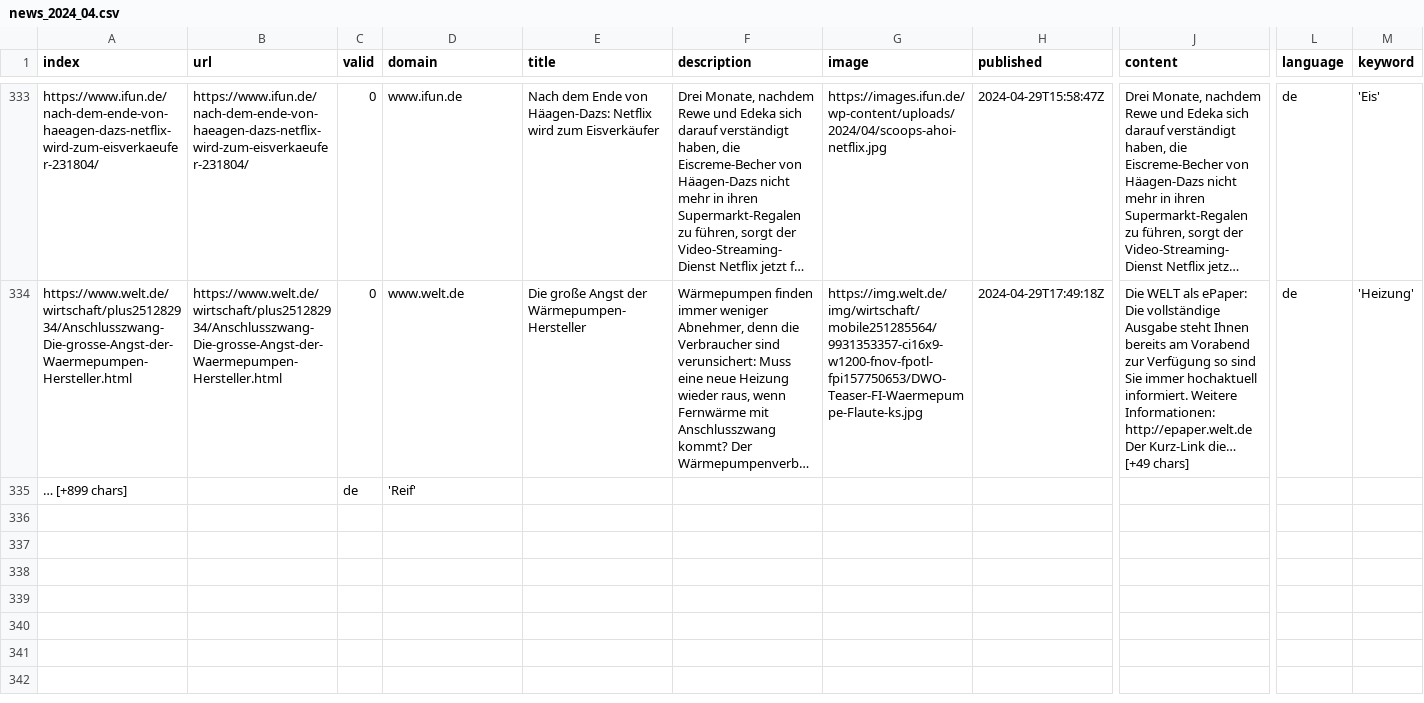
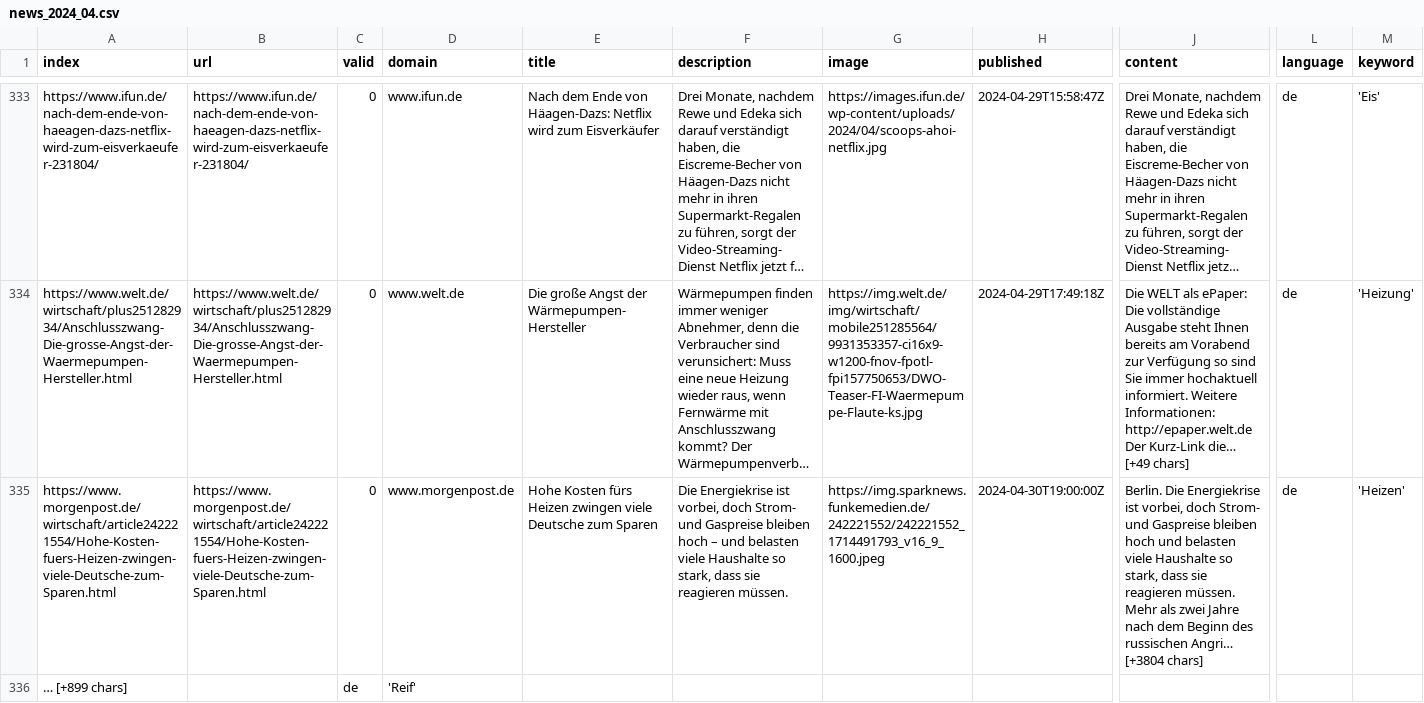
Before and after one commit to svpblank1/winterIsComing2, a CSV file: csv/news_2024_04.csv, drawn as a sheet; only a part is shown, gaps mark what is left out; long unchanged cells end in …; rows hold the shown columns only; ↵ is a line break in a cell; the diff names each change by its address in the sheet, - before the commit and + after, or states it on an @@ line.

```diff
--- a/csv/news_2024_04.csv
+++ b/csv/news_2024_04.csv
+row 335: https://www.morgenpost.de/wirtschaft/article242221554/Hohe-Kosten-fuers-Heizen-zwingen-viele-Deutsche-zum-Sparen.html | https://www.morgenpost.de/wirtschaft/article242221554/Hohe-Kosten-fuers-Heizen-zwingen-viele-Deutsche-zum-Sparen.html | 0 | www.morgenpost.de | Hohe Kosten fürs Heizen zwingen viele Deutsche zum Sparen | Die Energiekrise ist vorbei, doch Strom- und Gaspreise bleiben hoch – und belasten viele Haushalte so stark, dass sie reagieren müssen. | https://img.sparknews.funkemedien.de/242221552/242221552_1714491793_v16_9_1600.jpeg | 2024-04-30T19:00:00Z | Berlin. Die Energiekrise ist vorbei, doch Strom- und Gaspreise bleiben hoch und belasten viele Haushalte so stark, dass sie reagieren müssen. ↵ Mehr als zwei Jahre nach dem Beginn des russischen Angri… [+3804 chars] | de | 'Heizen'
```
Also changed, not shown: keywords.csv.
